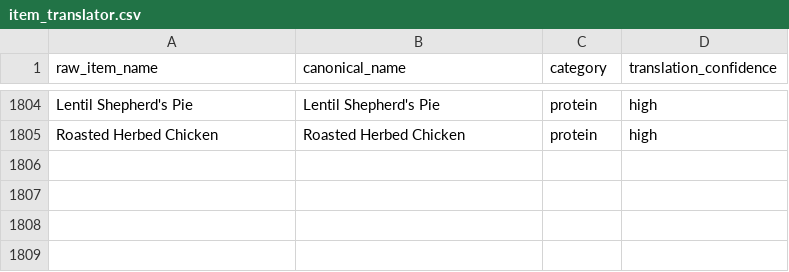
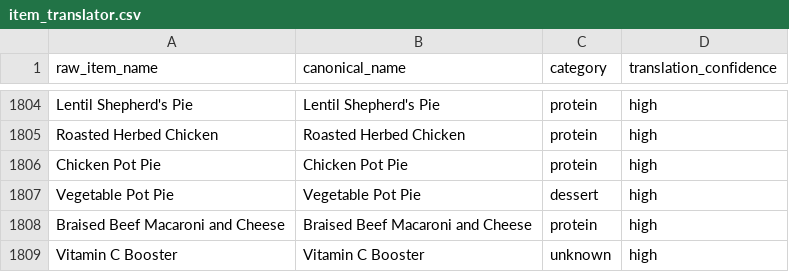
Before and after one commit to rishiprasad117-art/Bcal-UCLA, a CSV file: data/item_translator.csv, drawn as a sheet; only a part is shown, gaps mark what is left out.

```diff
--- a/data/item_translator.csv
+++ b/data/item_translator.csv
@@ -1805 +1805,5 @@ Lentil Shepherd's Pie,Lentil Shepherd's Pie,protein,high
 Roasted Herbed Chicken,Roasted Herbed Chicken,protein,high
+Chicken Pot Pie,Chicken Pot Pie,protein,high
+Vegetable Pot Pie,Vegetable Pot Pie,dessert,high
+Braised Beef Macaroni and Cheese,Braised Beef Macaroni and Cheese,protein,high
+Vitamin C Booster,Vitamin C Booster,unknown,high
```
Also changed, not shown: data/daily_menu.csv, data/food_tags.csv, 10 other files.
